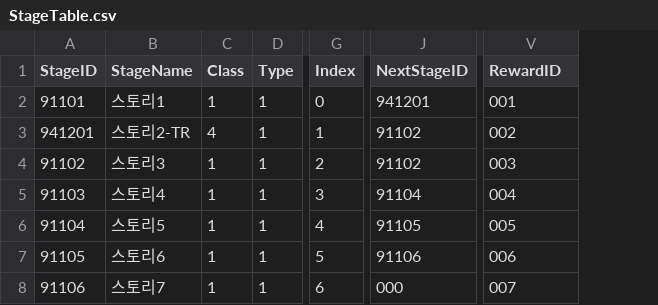
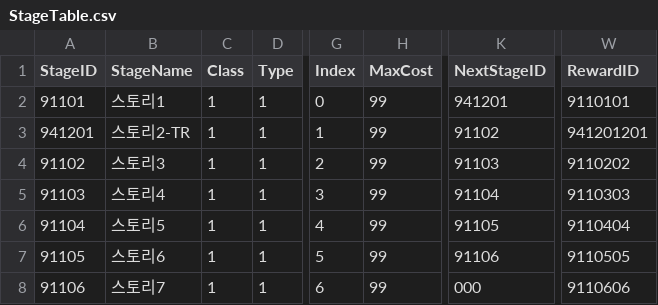
Before and after one commit to rockdo4/UNITY_ProjectMEKA, a CSV file: UNITY_ProjectMEKA/Assets/Resources/Table/StageTable.csv, drawn as a sheet; only a part is shown, gaps mark what is left out; addresses are those after the commit; the diff names each change by its address in the sheet, - before the commit and + after, or states it on an @@ line.

```diff
--- a/UNITY_ProjectMEKA/Assets/Resources/Table/StageTable.csv
+++ b/UNITY_ProjectMEKA/Assets/Resources/Table/StageTable.csv
+column H (MaxCost), rows 2-8: all 99
-W2 (RewardID): 001
+W2 (RewardID): 9110101
-C3 (Class): 4
+C3 (Class): 1
-W3 (RewardID): 002
+W3 (RewardID): 941201201
-K4 (NextStageID): 91102
+K4 (NextStageID): 91103
-W4 (RewardID): 003
+W4 (RewardID): 9110202
-W5 (RewardID): 004
+W5 (RewardID): 9110303
-W6 (RewardID): 005
+W6 (RewardID): 9110404
-W7 (RewardID): 006
+W7 (RewardID): 9110505
-W8 (RewardID): 007
+W8 (RewardID): 9110606
```
Also changed, not shown: UNITY_ProjectMEKA/Assets/Resources/Table/RewardTable.csv, 5 other files.
